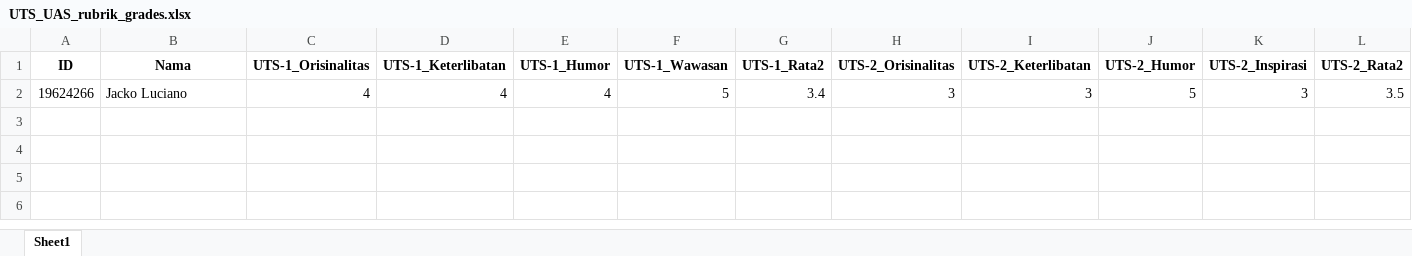
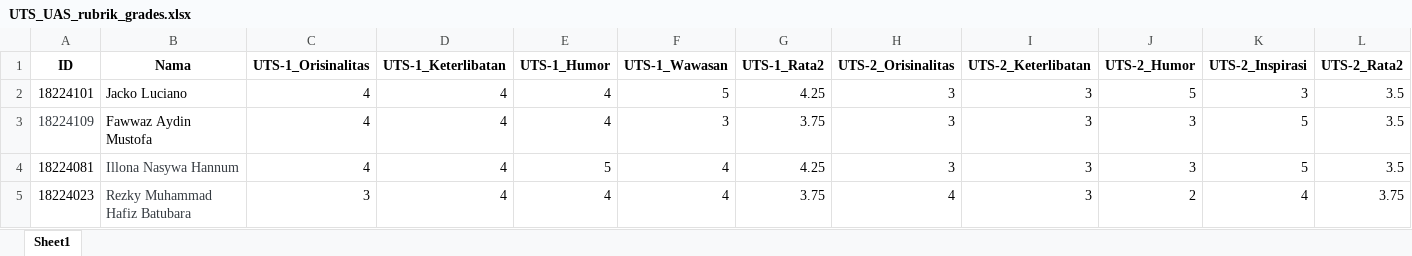
Before and after one commit to jackoluciano/all-about-me, an Excel workbook: UTS_UAS_rubrik_grades.xlsx, sheet Sheet1, drawn as a sheet; only a part is shown; values as stored, in another font and other column widths than the file's, no borders; rows hold the shown columns only; the diff names each change by its address in the sheet, - before the commit and + after, or states it on an @@ line.

```diff
--- a/UTS_UAS_rubrik_grades.xlsx (sheet Sheet1)
+++ b/UTS_UAS_rubrik_grades.xlsx (sheet Sheet1)
-A2 (ID): 19624266
+A2 (ID): 18224101
-G2 (UTS-1_Rata2): 3.4
+G2 (UTS-1_Rata2): 4.25
+row 3: 18224109 | Fawwaz Aydin Mustofa | 4 | 4 | 4 | 3 | 3.75 | 3 | 3 | 3 | 5 | 3.5
+row 4: 18224081 | Illona Nasywa Hannum | 4 | 4 | 5 | 4 | 4.25 | 3 | 3 | 3 | 5 | 3.5
+row 5: 18224023 | Rezky Muhammad Hafiz Batubara | 3 | 4 | 4 | 4 | 3.75 | 4 | 3 | 2 | 4 | 3.75
```
Also changed, not shown: 3 other files.
